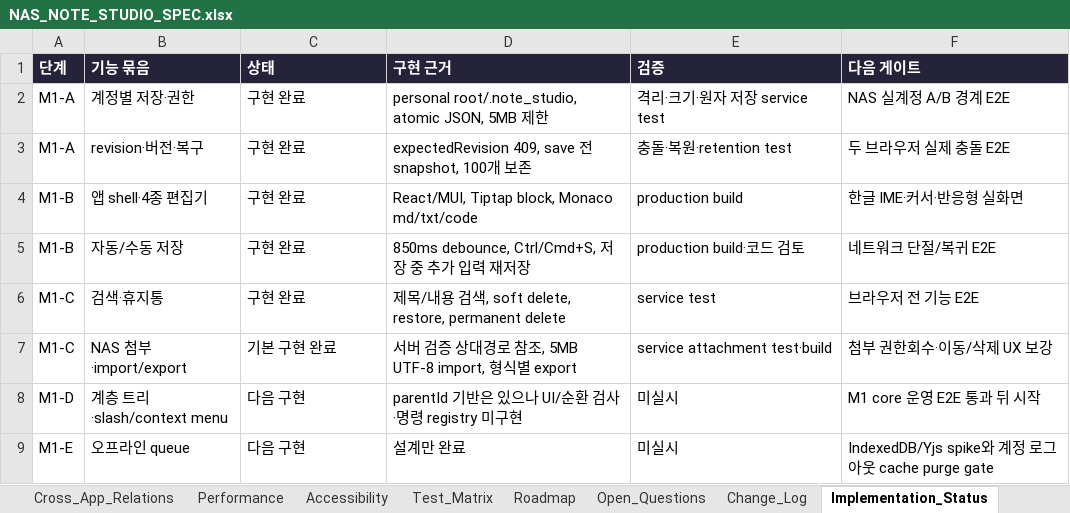
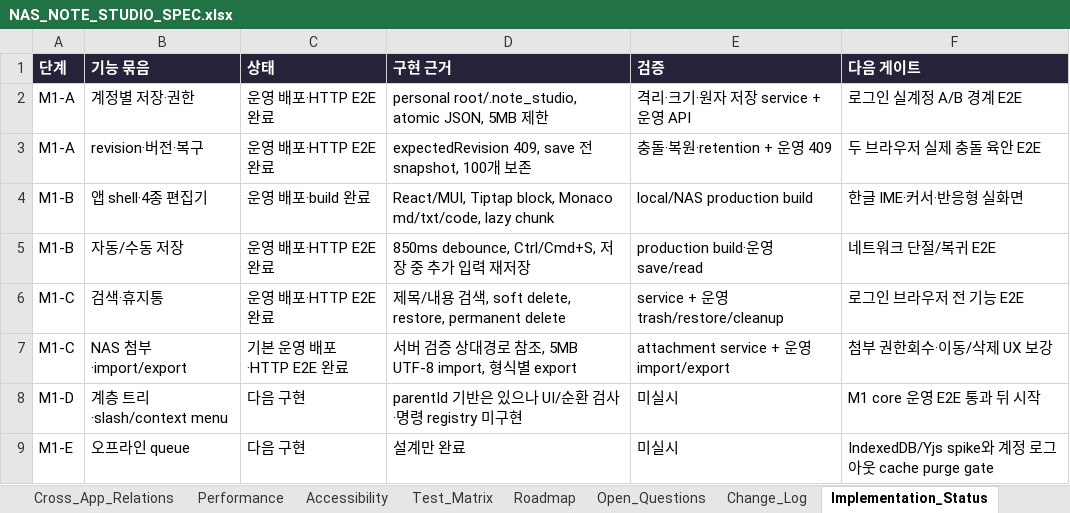
Before and after one commit to CLim020924/NAS_dev, an Excel workbook: docs/programs/NAS_NOTE_STUDIO_SPEC.xlsx, sheet Implementation_Status, drawn as a sheet; values as stored, in another font and other column widths than the file's, no borders; the diff names each change by its address in the sheet, - before the commit and + after, or states it on an @@ line.

Commit message:
perf: lazy load note studio editor

```diff
--- a/docs/programs/NAS_NOTE_STUDIO_SPEC.xlsx (sheet Implementation_Status)
+++ b/docs/programs/NAS_NOTE_STUDIO_SPEC.xlsx (sheet Implementation_Status)
-C2:C3 (상태): 구현 완료
+C2:C3 (상태): 운영 배포·HTTP E2E 완료
-E2 (검증): 격리·크기·원자 저장 service test
+E2 (검증): 격리·크기·원자 저장 service + 운영 API
-F2 (다음 게이트): NAS 실계정 A/B 경계 E2E
+F2 (다음 게이트): 로그인 실계정 A/B 경계 E2E
-E3 (검증): 충돌·복원·retention test
+E3 (검증): 충돌·복원·retention + 운영 409
-F3 (다음 게이트): 두 브라우저 실제 충돌 E2E
+F3 (다음 게이트): 두 브라우저 실제 충돌 육안 E2E
-C4 (상태): 구현 완료
+C4 (상태): 운영 배포·build 완료
-D4 (구현 근거): …block, Monaco md/txt/code
+D4 (구현 근거): …block, Monaco md/txt/code, lazy chunk
-E4 (검증): production build
+E4 (검증): local/NAS production build
-C5:C6 (상태): 구현 완료
+C5:C6 (상태): 운영 배포·HTTP E2E 완료
-E5 (검증): production build·코드 검토
+E5 (검증): production build·운영 save/read
-E6 (검증): service test
+E6 (검증): service + 운영 trash/restore/cleanup
-F6 (다음 게이트): 브라우저 전 기능 E2E
+F6 (다음 게이트): 로그인 브라우저 전 기능 E2E
-C7 (상태): 기본 구현 완료
+C7 (상태): 기본 운영 배포·HTTP E2E 완료
-E7 (검증): service attachment test·build
+E7 (검증): attachment service + 운영 import/export
```
Also changed, not shown: sheet Change_Log, docs/NAS_PROJECT_LOG.xlsx, 3 other files.
